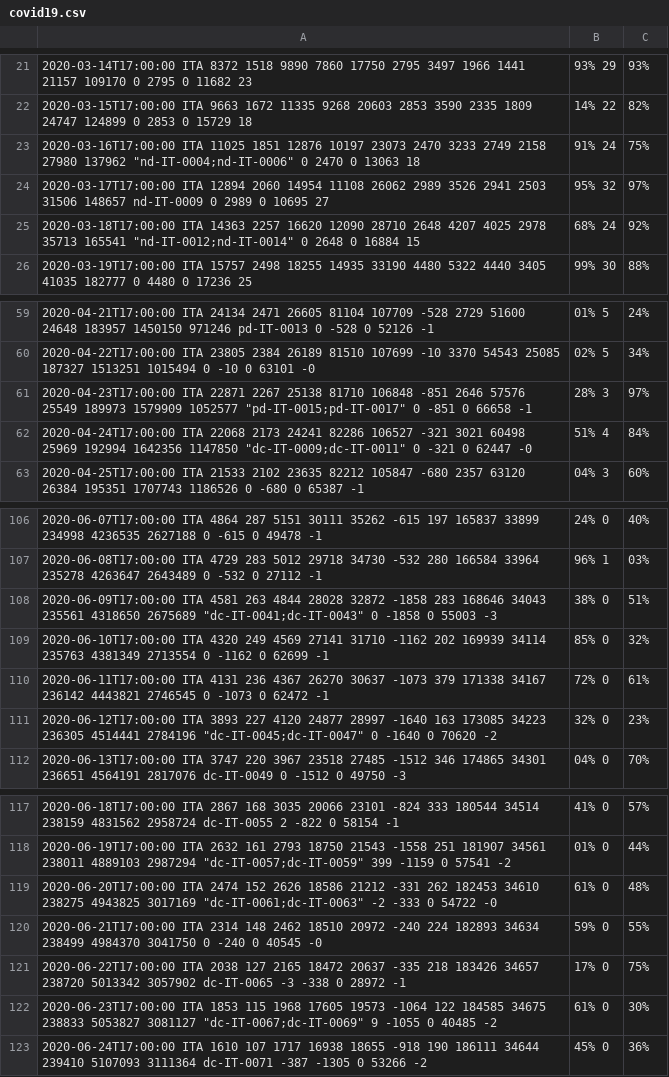
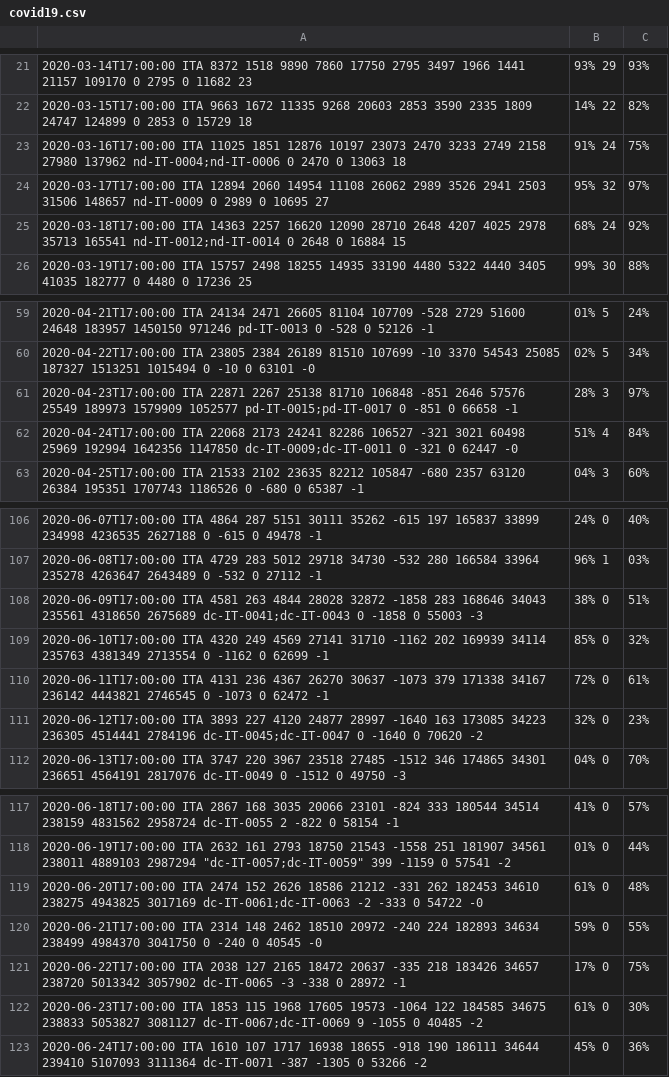
Before and after one commit to gioAlea/elaborazione_dati_protezione_civile, a CSV file: covid19.csv, drawn as a sheet; only a part is shown, gaps mark what is left out; the diff names each change by its address in the sheet, - before the commit and + after, or states it on an @@ line.

Commit message:
Update covid19.csv

```diff
--- a/covid19.csv
+++ b/covid19.csv
-A23: …27980 137962 "nd-IT-0004;nd-IT-0006" 0 2470…
+A23: …27980 137962 nd-IT-0004;nd-IT-0006 0 2470…
-A25: …35713 165541 "nd-IT-0012;nd-IT-0014" 0 2648…
+A25: …35713 165541 nd-IT-0012;nd-IT-0014 0 2648…
-A61: …1579909 1052577 "pd-IT-0015;pd-IT-0017" 0 -851…
+A61: …1579909 1052577 pd-IT-0015;pd-IT-0017 0 -851…
-A62: …1642356 1147850 "dc-IT-0009;dc-IT-0011" 0 -321…
+A62: …1642356 1147850 dc-IT-0009;dc-IT-0011 0 -321…
-A108: …4318650 2675689 "dc-IT-0041;dc-IT-0043" 0 -1858…
+A108: …4318650 2675689 dc-IT-0041;dc-IT-0043 0 -1858…
-A111: …4514441 2784196 "dc-IT-0045;dc-IT-0047" 0 -1640…
+A111: …4514441 2784196 dc-IT-0045;dc-IT-0047 0 -1640…
-A119: …4943825 3017169 "dc-IT-0061;dc-IT-0063" -2 -333…
+A119: …4943825 3017169 dc-IT-0061;dc-IT-0063 -2 -333…
-A122: …5053827 3081127 "dc-IT-0067;dc-IT-0069" 9 -1055…
+A122: …5053827 3081127 dc-IT-0067;dc-IT-0069 9 -1055…
```
